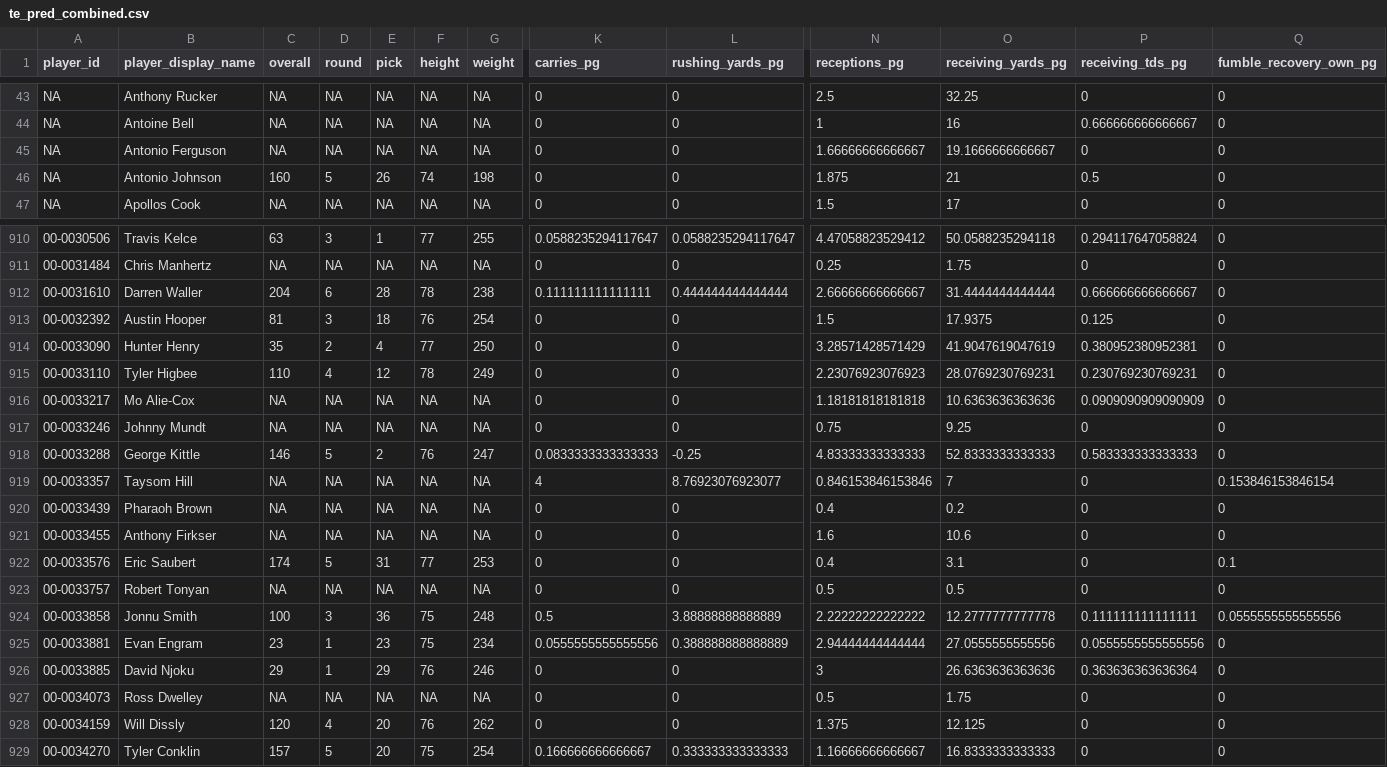
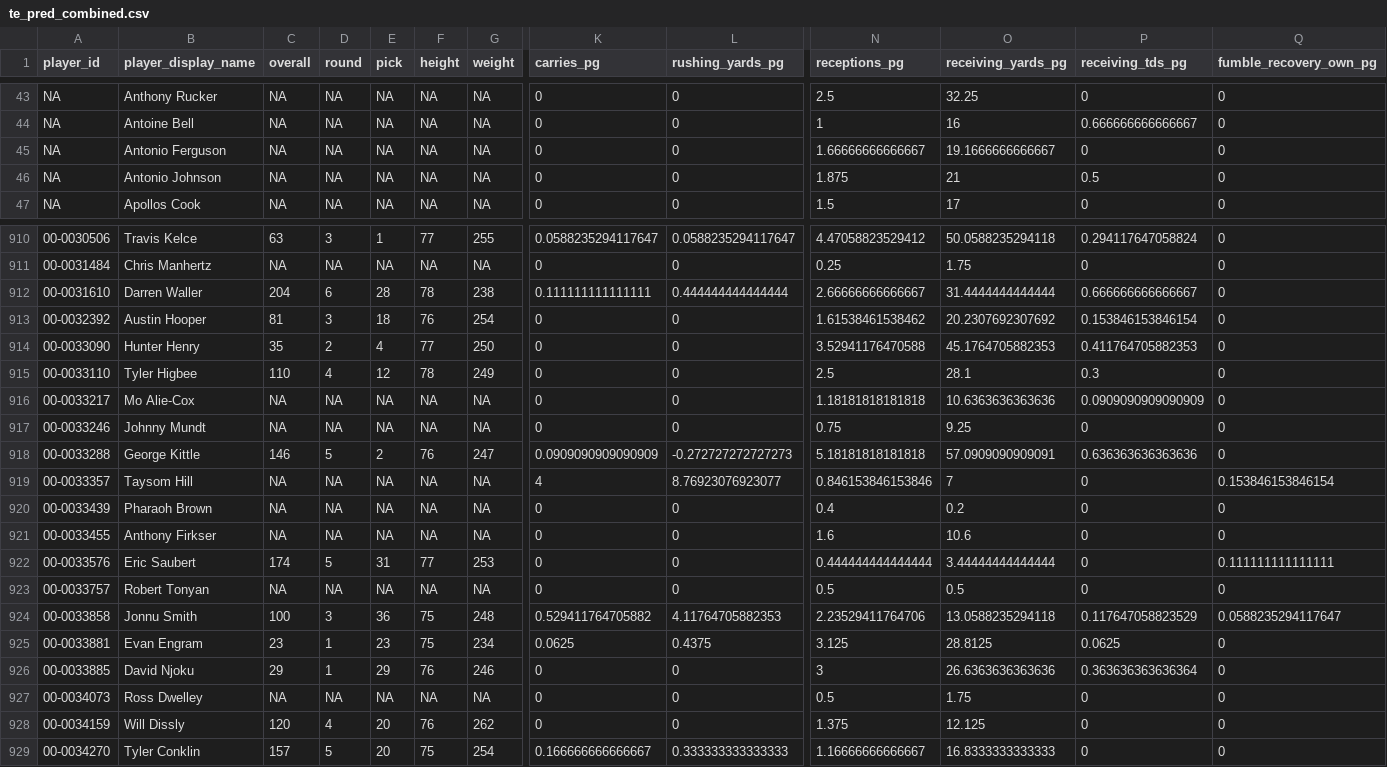
Before and after one commit to Samgunther1/nfl-fantasy-ml-model_2, a CSV file: data/processed/te_pred_combined.csv, drawn as a sheet; only a part is shown, gaps mark what is left out; the diff covers the shown part only; the diff names each change by its address in the sheet, - before the commit and + after, or states it on an @@ line.

```diff
--- a/data/processed/te_pred_combined.csv
+++ b/data/processed/te_pred_combined.csv
-C46 (overall): 160
+C46 (overall): NA
-D46 (round): 5
+D46 (round): NA
-E46 (pick): 26
+E46 (pick): NA
-F46 (height): 74
+F46 (height): NA
-G46 (weight): 198
+G46 (weight): NA
-N913 (receptions_pg): 1.5
+N913 (receptions_pg): 1.61538461538462
-O913 (receiving_yards_pg): 17.9375
+O913 (receiving_yards_pg): 20.2307692307692
-P913 (receiving_tds_pg): 0.125
+P913 (receiving_tds_pg): 0.153846153846154
-N914 (receptions_pg): 3.28571428571429
+N914 (receptions_pg): 3.52941176470588
-O914 (receiving_yards_pg): 41.9047619047619
+O914 (receiving_yards_pg): 45.1764705882353
-P914 (receiving_tds_pg): 0.380952380952381
+P914 (receiving_tds_pg): 0.411764705882353
-N915 (receptions_pg): 2.23076923076923
+N915 (receptions_pg): 2.5
-O915 (receiving_yards_pg): 28.0769230769231
+O915 (receiving_yards_pg): 28.1
-P915 (receiving_tds_pg): 0.230769230769231
+P915 (receiving_tds_pg): 0.3
-K918 (carries_pg): 0.0833333333333333
+K918 (carries_pg): 0.0909090909090909
-L918 (rushing_yards_pg): -0.25
+L918 (rushing_yards_pg): -0.272727272727273
-N918 (receptions_pg): 4.83333333333333
+N918 (receptions_pg): 5.18181818181818
-O918 (receiving_yards_pg): 52.8333333333333
+O918 (receiving_yards_pg): 57.0909090909091
-P918 (receiving_tds_pg): 0.583333333333333
+P918 (receiving_tds_pg): 0.636363636363636
-N922 (receptions_pg): 0.4
+N922 (receptions_pg): 0.444444444444444
-O922 (receiving_yards_pg): 3.1
+O922 (receiving_yards_pg): 3.44444444444444
-Q922 (fumble_recovery_own_pg): 0.1
+Q922 (fumble_recovery_own_pg): 0.111111111111111
-K924 (carries_pg): 0.5
+K924 (carries_pg): 0.529411764705882
-L924 (rushing_yards_pg): 3.88888888888889
+L924 (rushing_yards_pg): 4.11764705882353
-N924 (receptions_pg): 2.22222222222222
+N924 (receptions_pg): 2.23529411764706
-O924 (receiving_yards_pg): 12.2777777777778
+O924 (receiving_yards_pg): 13.0588235294118
-P924 (receiving_tds_pg): 0.111111111111111
+P924 (receiving_tds_pg): 0.117647058823529
-Q924 (fumble_recovery_own_pg): 0.0555555555555556
+Q924 (fumble_recovery_own_pg): 0.0588235294117647
-K925 (carries_pg): 0.0555555555555556
+K925 (carries_pg): 0.0625
-L925 (rushing_yards_pg): 0.388888888888889
+L925 (rushing_yards_pg): 0.4375
-N925 (receptions_pg): 2.94444444444444
+N925 (receptions_pg): 3.125
-O925 (receiving_yards_pg): 27.0555555555556
+O925 (receiving_yards_pg): 28.8125
-P925 (receiving_tds_pg): 0.0555555555555556
+P925 (receiving_tds_pg): 0.0625
```
Also changed, not shown: 151 edited cells elsewhere in this file, data/processed/qb_pred_combined.csv, data/processed/rb_combined_training.csv, 12 other files.
